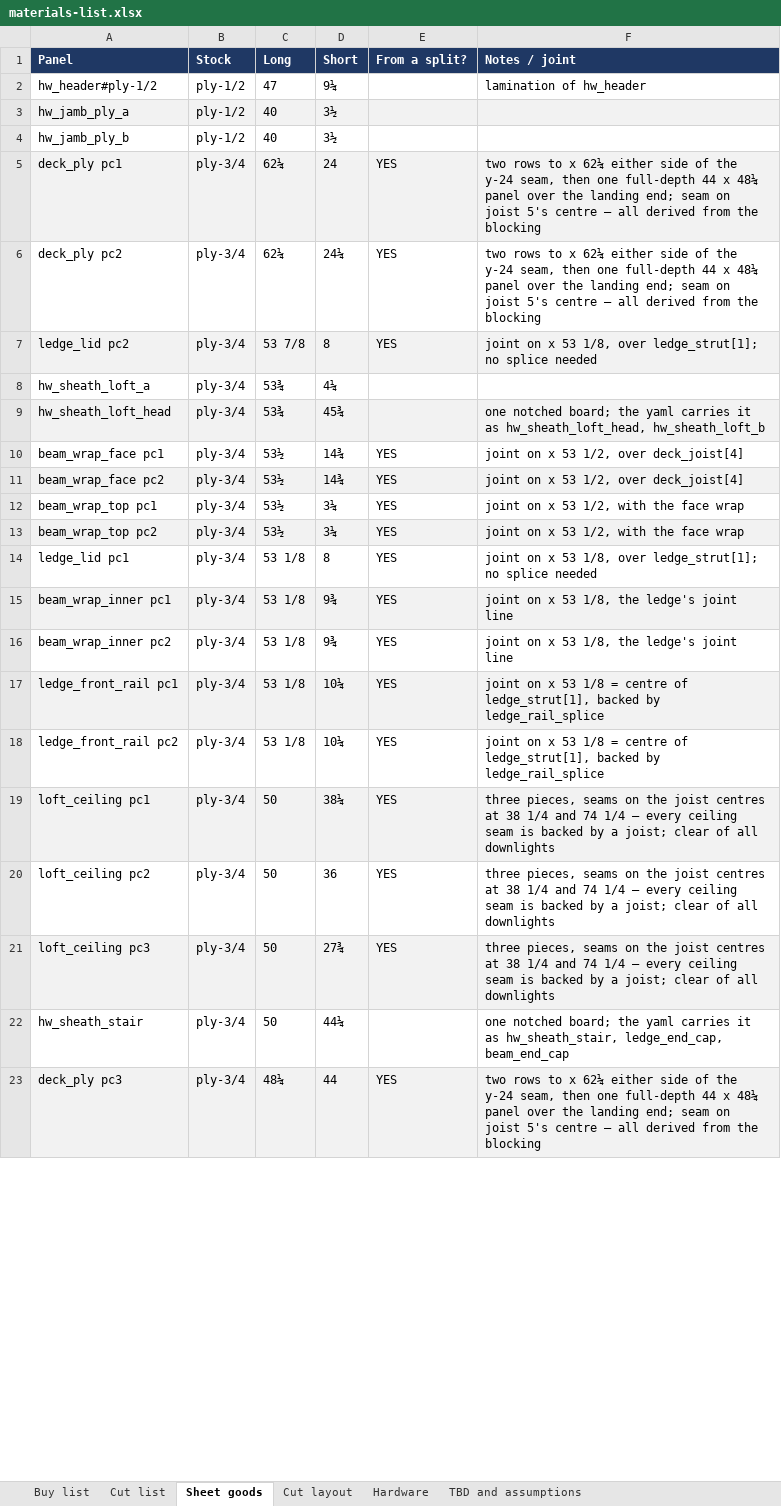
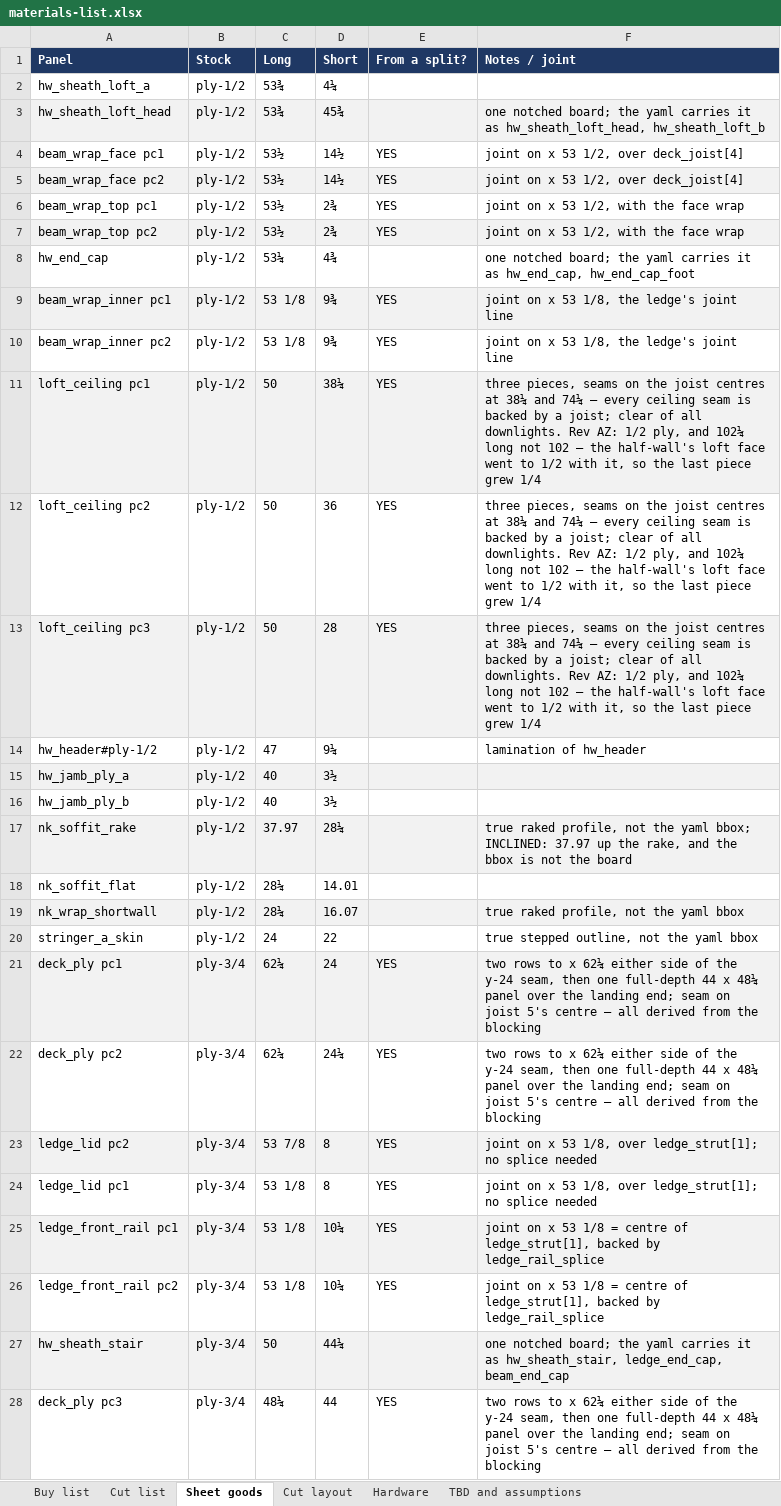
Before and after one commit to galenandrew/wills-loft-bed, an Excel workbook: materials/materials-list.xlsx, sheet Sheet goods, drawn as a sheet; only a part is shown; values as stored, in another font and other column widths than the file's, no borders; removed rows and columns are numbered as before the commit, all else as after; the diff covers the shown part only; the diff names each change by its address in the sheet, - before the commit and + after, or states it on an @@ line.

```diff
--- a/materials/materials-list.xlsx (sheet Sheet goods)
+++ b/materials/materials-list.xlsx (sheet Sheet goods)
+row 2: hw_sheath_loft_a | ply-1/2 | 53¾ | 4¼
+row 3: hw_sheath_loft_head | ply-1/2 | 53¾ | 45¾ |  | one notched board; the yaml carries it as hw_sheath_loft_head, hw_sheath_loft_b
+row 4: beam_wrap_face pc1 | ply-1/2 | 53½ | 14½ | YES | joint on x 53 1/2, over deck_joist[4]
+row 5: beam_wrap_face pc2 | ply-1/2 | 53½ | 14½ | YES | joint on x 53 1/2, over deck_joist[4]
+row 6: beam_wrap_top pc1 | ply-1/2 | 53½ | 2¾ | YES | joint on x 53 1/2, with the face wrap
+row 7: beam_wrap_top pc2 | ply-1/2 | 53½ | 2¾ | YES | joint on x 53 1/2, with the face wrap
+row 8: hw_end_cap | ply-1/2 | 53¼ | 4¾ |  | one notched board; the yaml carries it as hw_end_cap, hw_end_cap_foot
+row 9: beam_wrap_inner pc1 | ply-1/2 | 53 1/8 | 9¾ | YES | joint on x 53 1/8, the ledge's joint line
+row 10: beam_wrap_inner pc2 | ply-1/2 | 53 1/8 | 9¾ | YES | joint on x 53 1/8, the ledge's joint line
+row 11: loft_ceiling pc1 | ply-1/2 | 50 | 38¼ | YES | three pieces, seams on the joist centres at 38¼ and 74¼ — every ceiling seam is backed by a joist; clear of all downlights. Rev AZ: 1/2 ply, and 102¼ long not 102 — the half-wall's loft face went to 1/2 with it, so the last piece grew 1/4
+row 12: loft_ceiling pc2 | ply-1/2 | 50 | 36 | YES | three pieces, seams on the joist centres at 38¼ and 74¼ — every ceiling seam is backed by a joist; clear of all downlights. Rev AZ: 1/2 ply, and 102¼ long not 102 — the half-wall's loft face went to 1/2 with it, so the last piece grew 1/4
+row 13: loft_ceiling pc3 | ply-1/2 | 50 | 28 | YES | three pieces, seams on the joist centres at 38¼ and 74¼ — every ceiling seam is backed by a joist; clear of all downlights. Rev AZ: 1/2 ply, and 102¼ long not 102 — the half-wall's loft face went to 1/2 with it, so the last piece grew 1/4
+row 17: nk_soffit_rake | ply-1/2 | 37.97 | 28¼ |  | true raked profile, not the yaml bbox; INCLINED: 37.97 up the rake, and the bbox is not the board
+row 18: nk_soffit_flat | ply-1/2 | 28¼ | 14.01
+row 19: nk_wrap_shortwall | ply-1/2 | 28¼ | 16.07 |  | true raked profile, not the yaml bbox
+row 20: stringer_a_skin | ply-1/2 | 24 | 22 |  | true stepped outline, not the yaml bbox
-row 8: hw_sheath_loft_a | ply-3/4 | 53¾ | 4¼
-row 9: hw_sheath_loft_head | ply-3/4 | 53¾ | 45¾ |  | one notched board; the yaml carries it as hw_sheath_loft_head, hw_sheath_loft_b
-row 10: beam_wrap_face pc1 | ply-3/4 | 53½ | 14¾ | YES | joint on x 53 1/2, over deck_joist[4]
-row 11: beam_wrap_face pc2 | ply-3/4 | 53½ | 14¾ | YES | joint on x 53 1/2, over deck_joist[4]
-row 12: beam_wrap_top pc1 | ply-3/4 | 53½ | 3¼ | YES | joint on x 53 1/2, with the face wrap
-row 13: beam_wrap_top pc2 | ply-3/4 | 53½ | 3¼ | YES | joint on x 53 1/2, with the face wrap
-row 15: beam_wrap_inner pc1 | ply-3/4 | 53 1/8 | 9¾ | YES | joint on x 53 1/8, the ledge's joint line
-row 16: beam_wrap_inner pc2 | ply-3/4 | 53 1/8 | 9¾ | YES | joint on x 53 1/8, the ledge's joint line
-row 19: loft_ceiling pc1 | ply-3/4 | 50 | 38¼ | YES | three pieces, seams on the joist centres at 38 1/4 and 74 1/4 — every ceiling seam is backed by a joist; clear of all downlights
-row 20: loft_ceiling pc2 | ply-3/4 | 50 | 36 | YES | three pieces, seams on the joist centres at 38 1/4 and 74 1/4 — every ceiling seam is backed by a joist; clear of all downlights
-row 21: loft_ceiling pc3 | ply-3/4 | 50 | 27¾ | YES | three pieces, seams on the joist centres at 38 1/4 and 74 1/4 — every ceiling seam is backed by a joist; clear of all downlights
-A27:F27 fill: none
+A27:F27 fill: #F2F2F2
-A28:F28 fill: #F2F2F2
+A28:F28 fill: none
```
Also changed, not shown: 4 removed rows, 6 edited cells and cell formats elsewhere in this sheet, sheet Cut layout, sheet Cut list, sheet Buy list, sheet Hardware, sheet TBD and assumptions, 40 other files.
